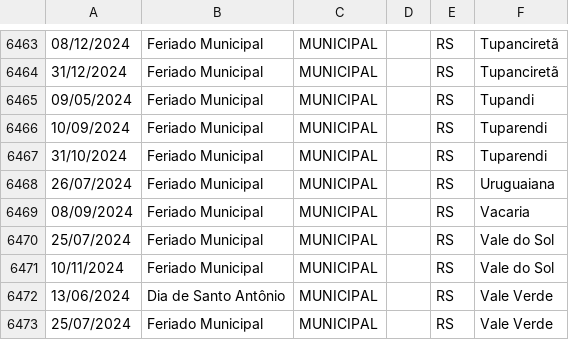
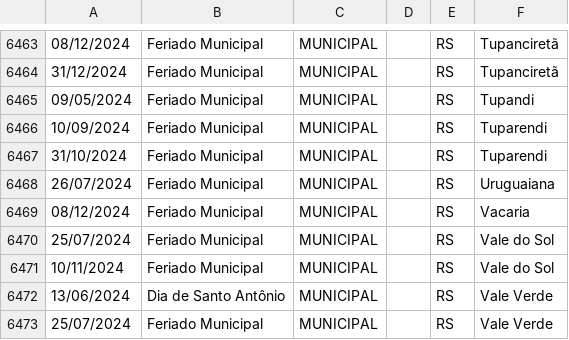
Before and after one commit to joaopbini/feriados-brasil, a CSV file: dados/feriados/municipal/csv/2024.csv, drawn as a sheet; only a part is shown, gaps mark what is left out.

```diff
--- a/dados/feriados/municipal/csv/2024.csv
+++ b/dados/feriados/municipal/csv/2024.csv
@@ -6468,3 +6468,3 @@
 26/07/2024,"Feriado Municipal",MUNICIPAL,"",RS,Uruguaiana
-08/09/2024,"Feriado Municipal",MUNICIPAL,"",RS,Vacaria
+08/12/2024,"Feriado Municipal",MUNICIPAL,"",RS,Vacaria
 25/07/2024,"Feriado Municipal",MUNICIPAL,"",RS,Vale do Sol
```
Also changed, not shown: dados/feriados/municipal/csv/2023.csv, dados/feriados/municipal/csv/2025.csv, 6 other files.
